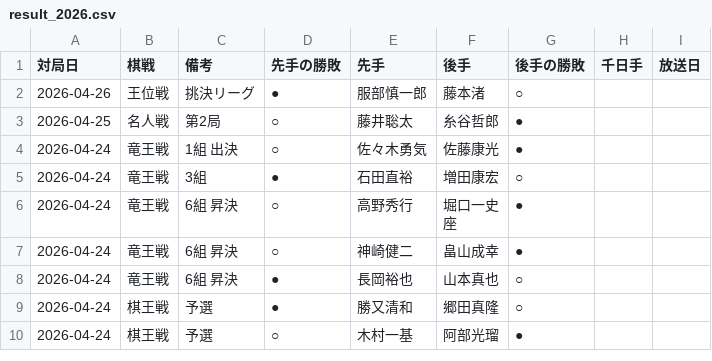
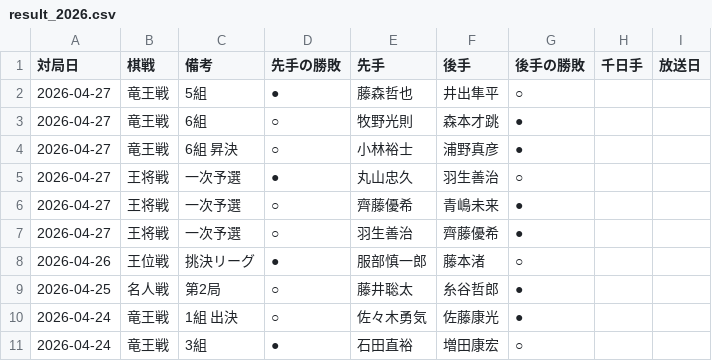
Before and after one commit to ulti-shogi/mate-shogi, a CSV file: result_2026.csv, drawn as a sheet; only a part is shown; the shorter side is filled out with more unchanged rows; the diff names each change by its address in the sheet, - before the commit and + after, or states it on an @@ line.

Commit message:
Add files via upload

```diff
--- a/result_2026.csv
+++ b/result_2026.csv
+row 2: 2026-04-27 | 竜王戦 | 5組 | ● | 藤森哲也 | 井出隼平 | ○
+row 3: 2026-04-27 | 竜王戦 | 6組 | ○ | 牧野光則 | 森本才跳 | ●
+row 4: 2026-04-27 | 竜王戦 | 6組 昇決 | ○ | 小林裕士 | 浦野真彦 | ●
+row 5: 2026-04-27 | 王将戦 | 一次予選 | ● | 丸山忠久 | 羽生善治 | ○
+row 6: 2026-04-27 | 王将戦 | 一次予選 | ○ | 齊藤優希 | 青嶋未来 | ●
+row 7: 2026-04-27 | 王将戦 | 一次予選 | ○ | 羽生善治 | 齊藤優希 | ●
```
